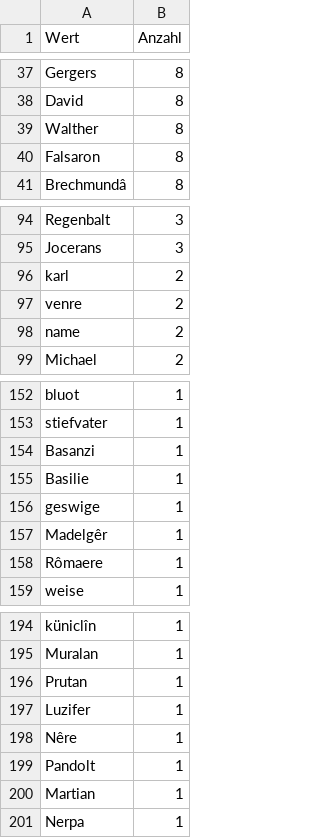
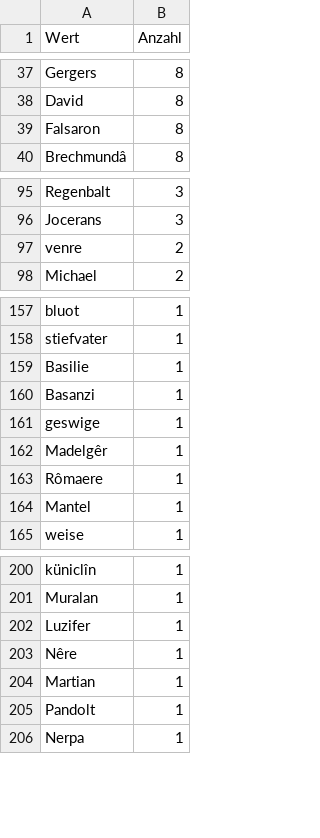
Before and after one commit to lindabeutel/Naming-analysis, a CSV file: data/Rolandslied/analysis/wordlist_Bezeichnung_Rolandslied.csv, drawn as a sheet; only a part is shown, gaps mark what is left out; the diff covers the shown part only.

```diff
--- a/data/Rolandslied/analysis/wordlist_Bezeichnung_Rolandslied.csv
+++ b/data/Rolandslied/analysis/wordlist_Bezeichnung_Rolandslied.csv
@@ -38,3 +38,2 @@ Gergers,8
 David,8
-Walther,8
 Falsaron,8
@@ -95,5 +96,3 @@ Regenbalt,3
 Jocerans,3
-karl,2
 venre,2
-name,2
 Michael,2
@@ -153,4 +158,4 @@ bluot,1
 stiefvater,1
+Basilie,1
 Basanzi,1
-Basilie,1
 geswige,1
@@ -158,2 +163,3 @@ Madelgêr,1
 Rômaere,1
+Mantel,1
 weise,1
@@ -195,7 +201,6 @@ küniclîn,1
 Muralan,1
-Prutan,1
 Luzifer,1
 Nêre,1
+Martian,1
 Pandolt,1
-Martian,1
 Nerpa,1
```
Also changed, not shown: 9 added rows, 1 removed row, 3 moved rows and 6 edited cells elsewhere in this file, data/Rolandslied/analysis/wordlist_Benannte_Figur_Rolandslied.csv, data/Rolandslied/analysis/wordlist_Epitheta_Rolandslied.csv, 15 other files.
